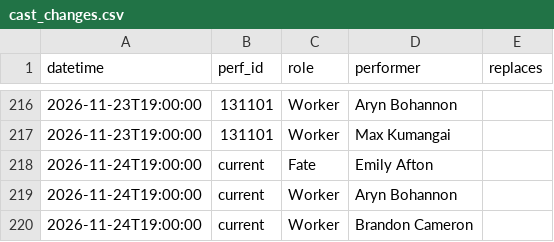
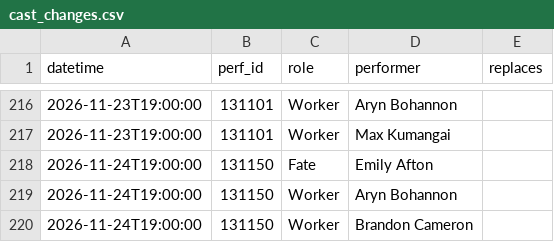
Before and after one commit to phoebejaffe/hadestown-subs, a CSV file: data/cast_changes.csv, drawn as a sheet; only a part is shown, gaps mark what is left out.

```diff
--- a/data/cast_changes.csv
+++ b/data/cast_changes.csv
@@ -217,4 +217,4 @@ datetime,perf_id,role,performer,replaces
 2026-11-23T19:00:00,131101,Worker,Max Kumangai,
-2026-11-24T19:00:00,current,Fate,Emily Afton,
-2026-11-24T19:00:00,current,Worker,Aryn Bohannon,
-2026-11-24T19:00:00,current,Worker,Brandon Cameron,
+2026-11-24T19:00:00,131150,Fate,Emily Afton,
+2026-11-24T19:00:00,131150,Worker,Aryn Bohannon,
+2026-11-24T19:00:00,131150,Worker,Brandon Cameron,
```
Also changed, not shown: 4 other files.
